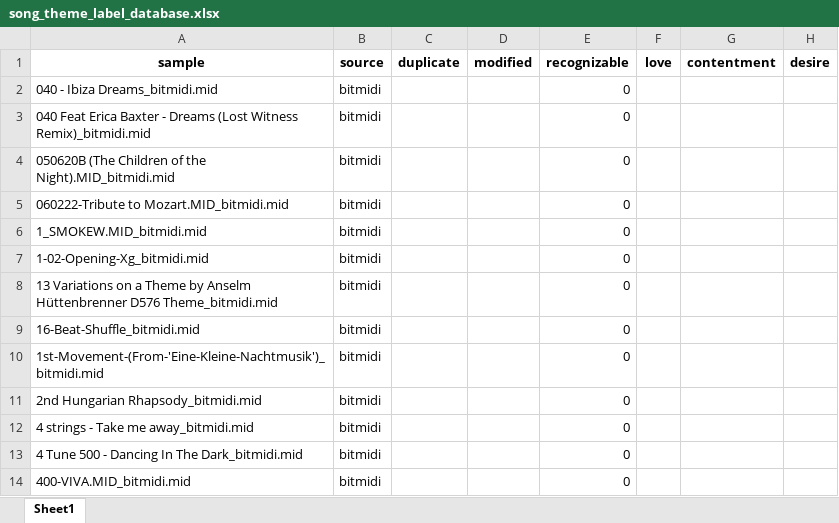
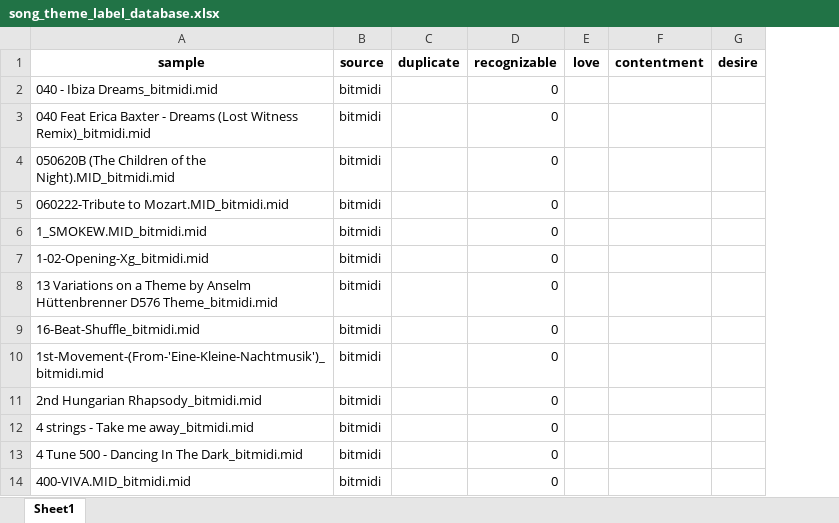
Before and after one commit to chuangcaleb/music-theme-recognition, an Excel workbook: data/song_theme_label_database.xlsx, sheet Sheet1, drawn as a sheet; only a part is shown; values as stored, in another font and other column widths than the file's, no borders; the diff names each change by its address in the sheet, - before the commit and + after, or states it on an @@ line.

Commit message:
🔥 (labeling) Remove 'modified' field

```diff
--- a/data/song_theme_label_database.xlsx (sheet Sheet1)
+++ b/data/song_theme_label_database.xlsx (sheet Sheet1)
-column D (modified), empty
```
Also changed, not shown: 1 other file.
